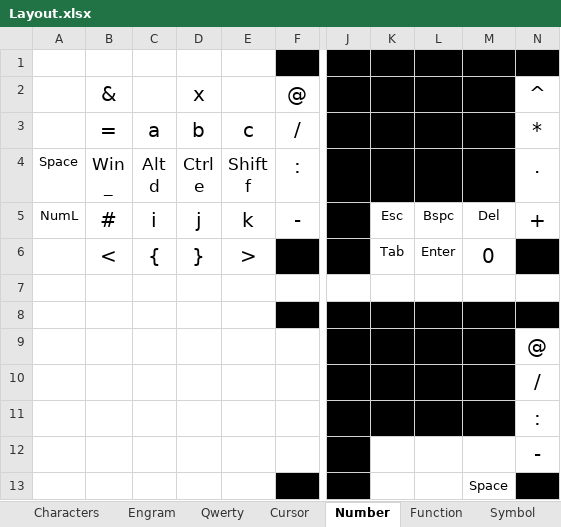
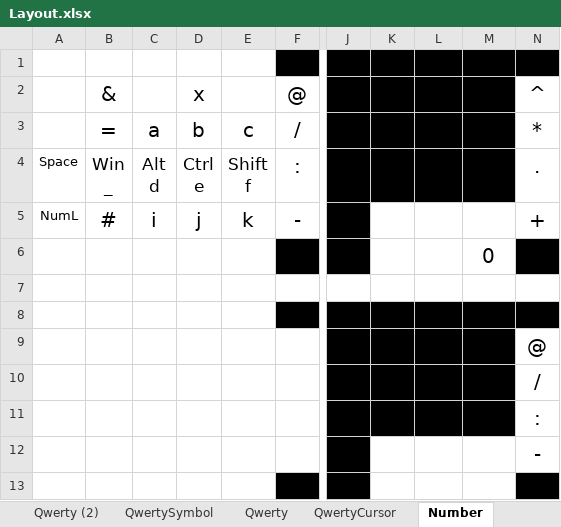
Before and after one commit to kjmcnamara1/zmk-config, an Excel workbook: Layout.xlsx, sheet Number, drawn as a sheet; only a part is shown, gaps mark what is left out; values as stored, in another font and other column widths than the file's, no borders; the diff names each change by its address in the sheet, - before the commit and + after, or states it on an @@ line.

```diff
--- a/Layout.xlsx (sheet Number)
+++ b/Layout.xlsx (sheet Number)
+sheet tab: Qwerty (2)
+sheet tab: QwertySymbol
+sheet tab: QwertyCursor
-K5: Esc
+K5: (empty)
-L5: Bspc
+L5: (empty)
-M5: Del
+M5: (empty)
-B6 (&): <
+B6 (&): (empty)
-C6: {
+C6: (empty)
-D6 (x): }
+D6 (x): (empty)
-E6: >
+E6: (empty)
-K6: Tab
+K6: (empty)
-L6: Enter
+L6: (empty)
-M13: Space
+M13: (empty)
```
Also changed, not shown: sheet Characters, sheet Qwerty, sheet Engram, sheet EngramCursor, other sheet tabs, 2 other files.
